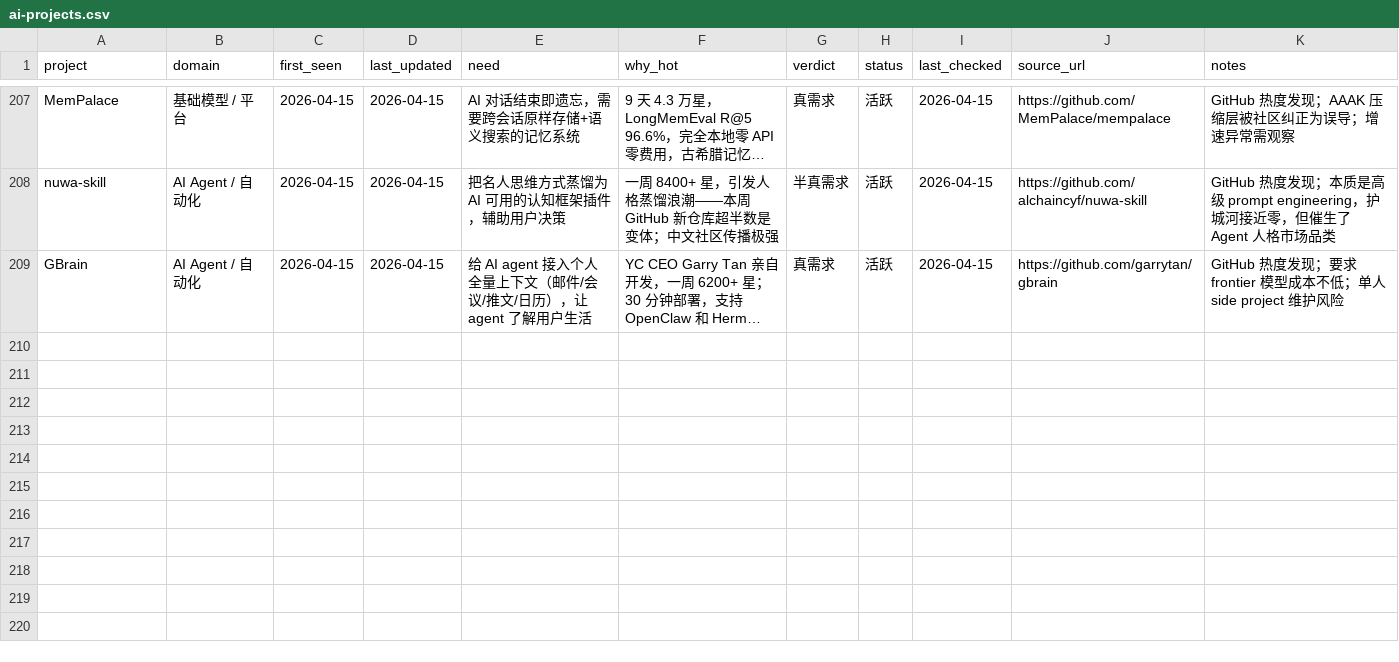
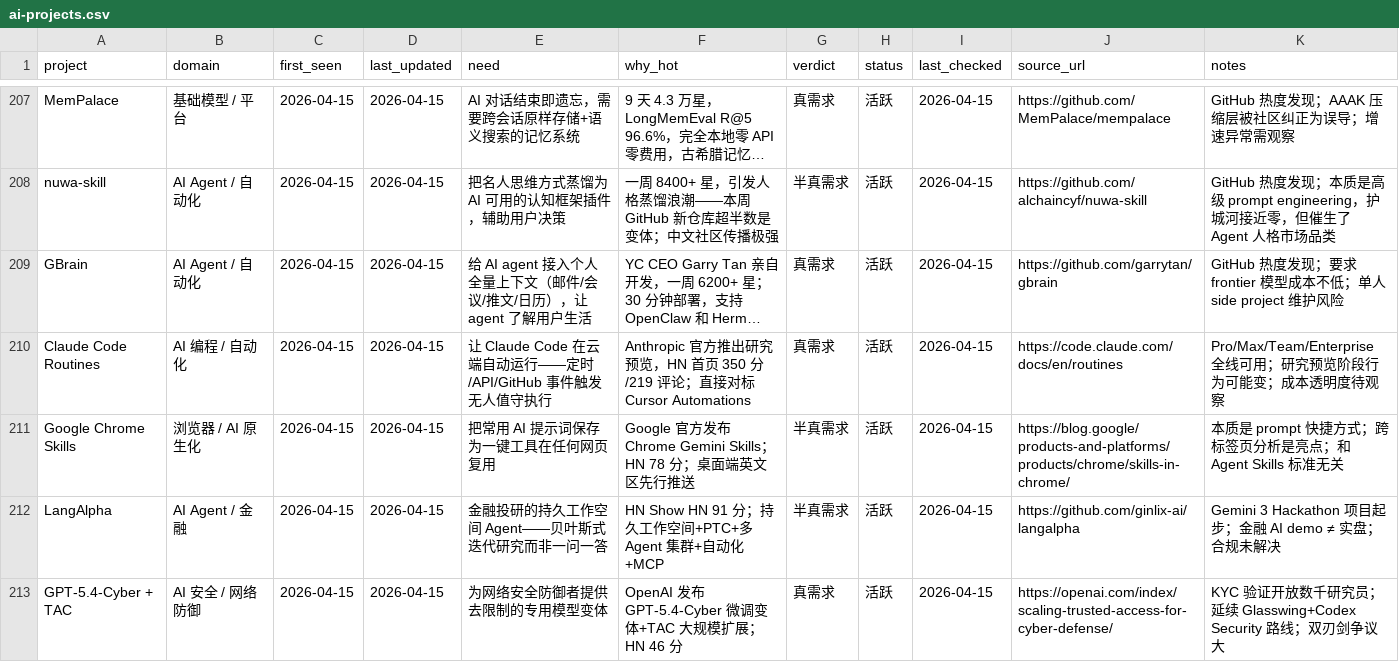
Before and after one commit to KuumaSan/AIProducts, a CSV file: tracking/ai-projects.csv, drawn as a sheet; only a part is shown, gaps mark what is left out; long unchanged cells end in …; the diff names each change by its address in the sheet, - before the commit and + after, or states it on an @@ line.

Commit message:
daily: update ai-projects tracking 2026-04-15

```diff
--- a/tracking/ai-projects.csv
+++ b/tracking/ai-projects.csv
+row 210: Claude Code Routines | AI 编程 / 自动化 | 2026-04-15 | 2026-04-15 | 让 Claude Code 在云端自动运行——定时/API/GitHub 事件触发无人值守执行 | Anthropic 官方推出研究预览，HN 首页 350 分/219 评论；直接对标 Cursor Automations | 真需求 | 活跃 | 2026-04-15 | https://code.claude.com/docs/en/routines | Pro/Max/Team/Enterprise 全线可用；研究预览阶段行为可能变；成本透明度待观察
+row 211: Google Chrome Skills | 浏览器 / AI 原生化 | 2026-04-15 | 2026-04-15 | 把常用 AI 提示词保存为一键工具在任何网页复用 | Google 官方发布 Chrome Gemini Skills；HN 78 分；桌面端英文区先行推送 | 半真需求 | 活跃 | 2026-04-15 | https://blog.google/products-and-platforms/products/chrome/skills-in-chrome/ | 本质是 prompt 快捷方式；跨标签页分析是亮点；和 Agent Skills 标准无关
+row 212: LangAlpha | AI Agent / 金融 | 2026-04-15 | 2026-04-15 | 金融投研的持久工作空间 Agent——贝叶斯式迭代研究而非一问一答 | HN Show HN 91 分；持久工作空间+PTC+多 Agent 集群+自动化+MCP | 半真需求 | 活跃 | 2026-04-15 | https://github.com/ginlix-ai/langalpha | Gemini 3 Hackathon 项目起步；金融 AI demo ≠ 实盘；合规未解决
+row 213: GPT-5.4-Cyber + TAC | AI 安全 / 网络防御 | 2026-04-15 | 2026-04-15 | 为网络安全防御者提供去限制的专用模型变体 | OpenAI 发布 GPT-5.4-Cyber 微调变体+TAC 大规模扩展；HN 46 分 | 真需求 | 活跃 | 2026-04-15 | https://openai.com/index/scaling-trusted-access-for-cyber-defense/ | KYC 验证开放数千研究员；延续 Glasswing+Codex Security 路线；双刃剑争议大
```
